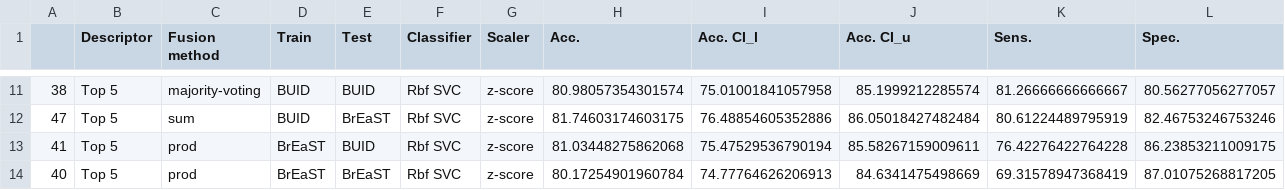
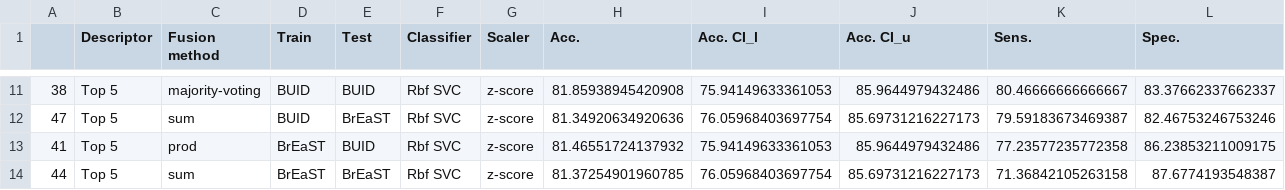
Before and after one commit to bianconif/bus_ensemble_classification, a CSV file: output/best-performance-combined-descriptors.csv, drawn as a sheet; only a part is shown, gaps mark what is left out; the diff covers the shown part only.

```diff
--- a/output/best-performance-combined-descriptors.csv
+++ b/output/best-performance-combined-descriptors.csv
@@ -11,4 +11,4 @@
-38,Top 5,majority-voting,BUID,BUID,Rbf SVC,z-score,80.98057354301574,75.01001841057958,85.1999212285574,81.26666666666667,80.56277056277057
-47,Top 5,sum,BUID,BrEaST,Rbf SVC,z-score,81.74603174603175,76.48854605352886,86.05018427482484,80.61224489795919,82.46753246753246
-41,Top 5,prod,BrEaST,BUID,Rbf SVC,z-score,81.03448275862068,75.47529536790194,85.58267159009611,76.42276422764228,86.23853211009175
-40,Top 5,prod,BrEaST,BrEaST,Rbf SVC,z-score,80.17254901960784,74.77764626206913,84.6341475498669,69.31578947368419,87.01075268817205
+38,Top 5,majority-voting,BUID,BUID,Rbf SVC,z-score,81.85938945420908,75.94149633361053,85.9644979432486,80.46666666666667,83.37662337662337
+47,Top 5,sum,BUID,BrEaST,Rbf SVC,z-score,81.34920634920636,76.05968403697754,85.69731216227173,79.59183673469387,82.46753246753246
+41,Top 5,prod,BrEaST,BUID,Rbf SVC,z-score,81.46551724137932,75.94149633361053,85.9644979432486,77.23577235772358,86.23853211009175
+44,Top 5,sum,BrEaST,BrEaST,Rbf SVC,z-score,81.37254901960785,76.05968403697754,85.69731216227173,71.36842105263158,87.6774193548387
```
Also changed, not shown: 4 added rows, 4 removed rows and 26 edited cells elsewhere in this file, output/best-performance-single-descriptors.csv, output/complete-performance-combined-descriptors.csv, 7 other files.
